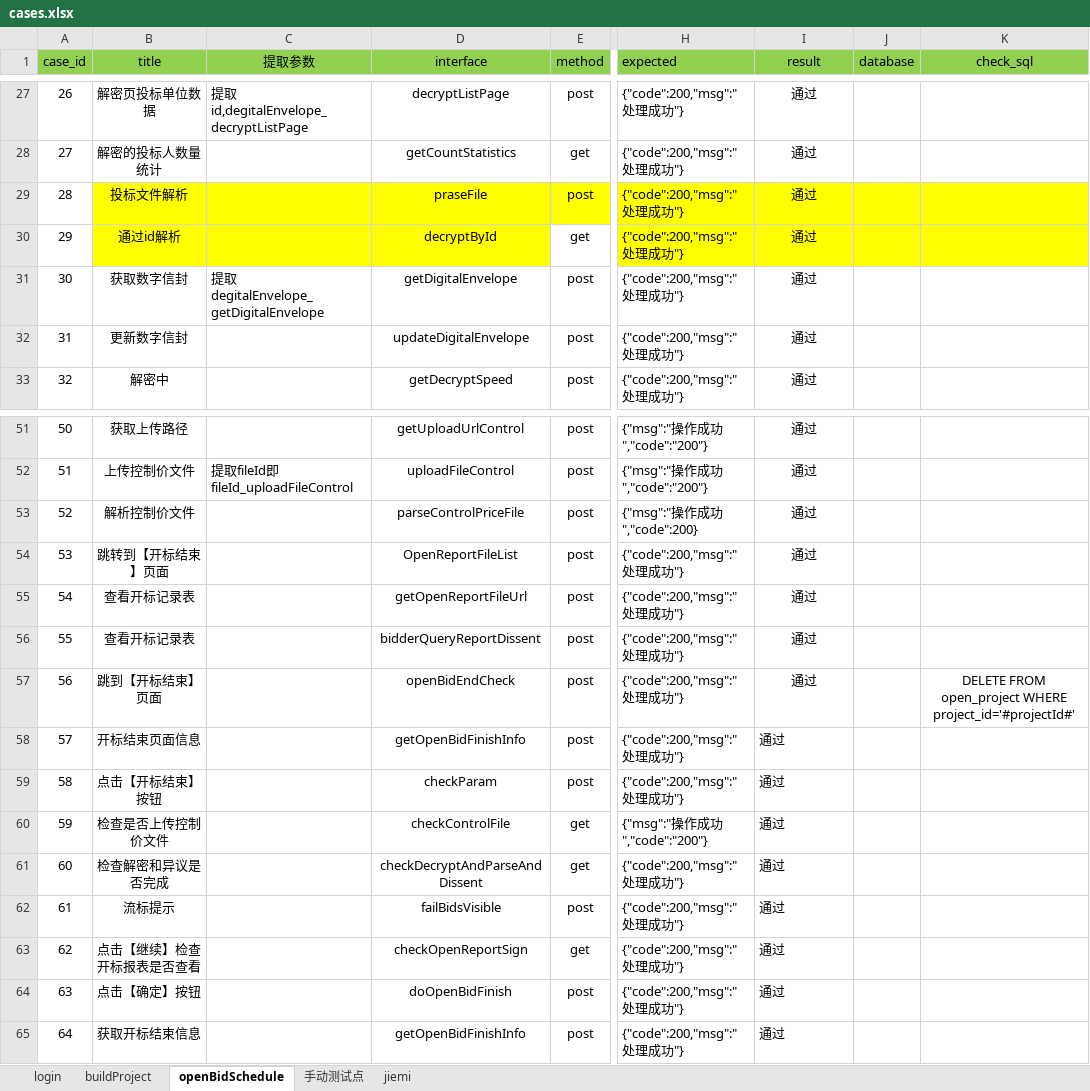
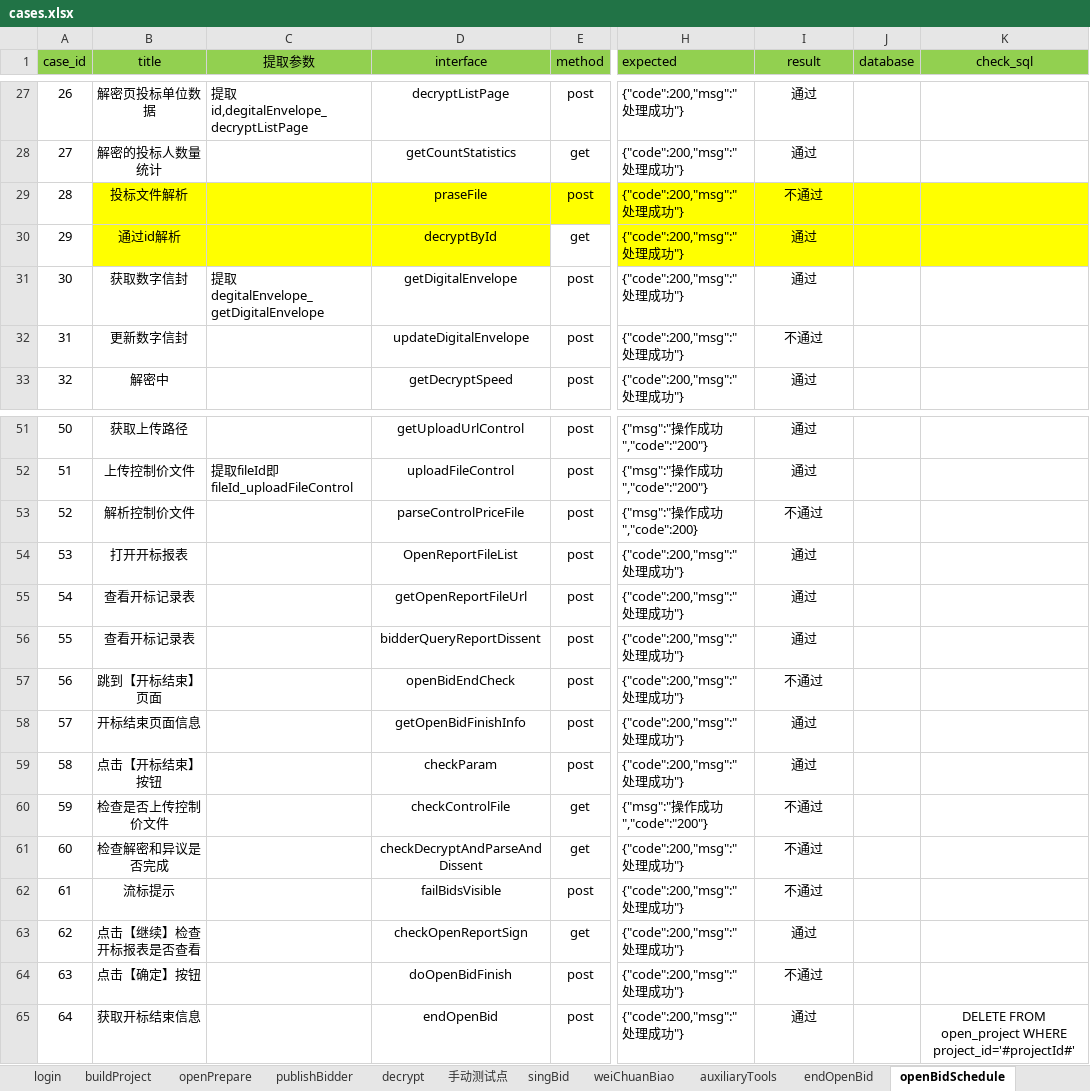
Before and after one commit to grace123123/HaiNanJQG, an Excel workbook: data/cases.xlsx, sheet openBidSchedule, drawn as a sheet; only a part is shown, gaps mark what is left out; values as stored, in another font and other column widths than the file's, no borders; the diff covers the shown part only; the diff names each change by its address in the sheet, - before the commit and + after, or states it on an @@ line.

```diff
--- a/data/cases.xlsx (sheet openBidSchedule)
+++ b/data/cases.xlsx (sheet openBidSchedule)
-sheet tab: jiemi
+sheet tab: decrypt
+sheet tab: openPrepare
+sheet tab: publishBidder
+sheet tab: singBid
+sheet tab: weiChuanBiao
+sheet tab: auxiliaryTools
+sheet tab: endOpenBid
@@ sheet tab order changed: login | buildProject | openPrepare | publishBidder | decrypt | 手动测试点 | singBid | weiChuanBiao | auxiliaryTools | endOpenBid | openBidSchedule @@
-I29 (result): 通过
+I29 (result): 不通过
-I32 (result): 通过
+I32 (result): 不通过
-I53 (result): 通过
+I53 (result): 不通过
-B54 (title): 跳转到【开标结束】页面
+B54 (title): 打开开标报表
-I57 (result): 通过
+I57 (result): 不通过
-K57 (check_sql): DELETE FROM open_project WHERE project_id='#projectId#'
+K57 (check_sql): (empty)
-I58:I65 alignment: left
+I58:I65 alignment: center
-I60:I62 (result): 通过
+I60:I62 (result): 不通过
-I64 (result): 通过
+I64 (result): 不通过
-D65 (interface): getOpenBidFinishInfo
+D65 (interface): endOpenBid
-K65 (check_sql): (empty)
+K65 (check_sql): DELETE FROM open_project WHERE project_id='#projectId#'
```
Also changed, not shown: 18 edited cells elsewhere in this sheet, sheet decrypt, sheet 手动测试点, sheet buildProject, sheet login, 20 other files.
